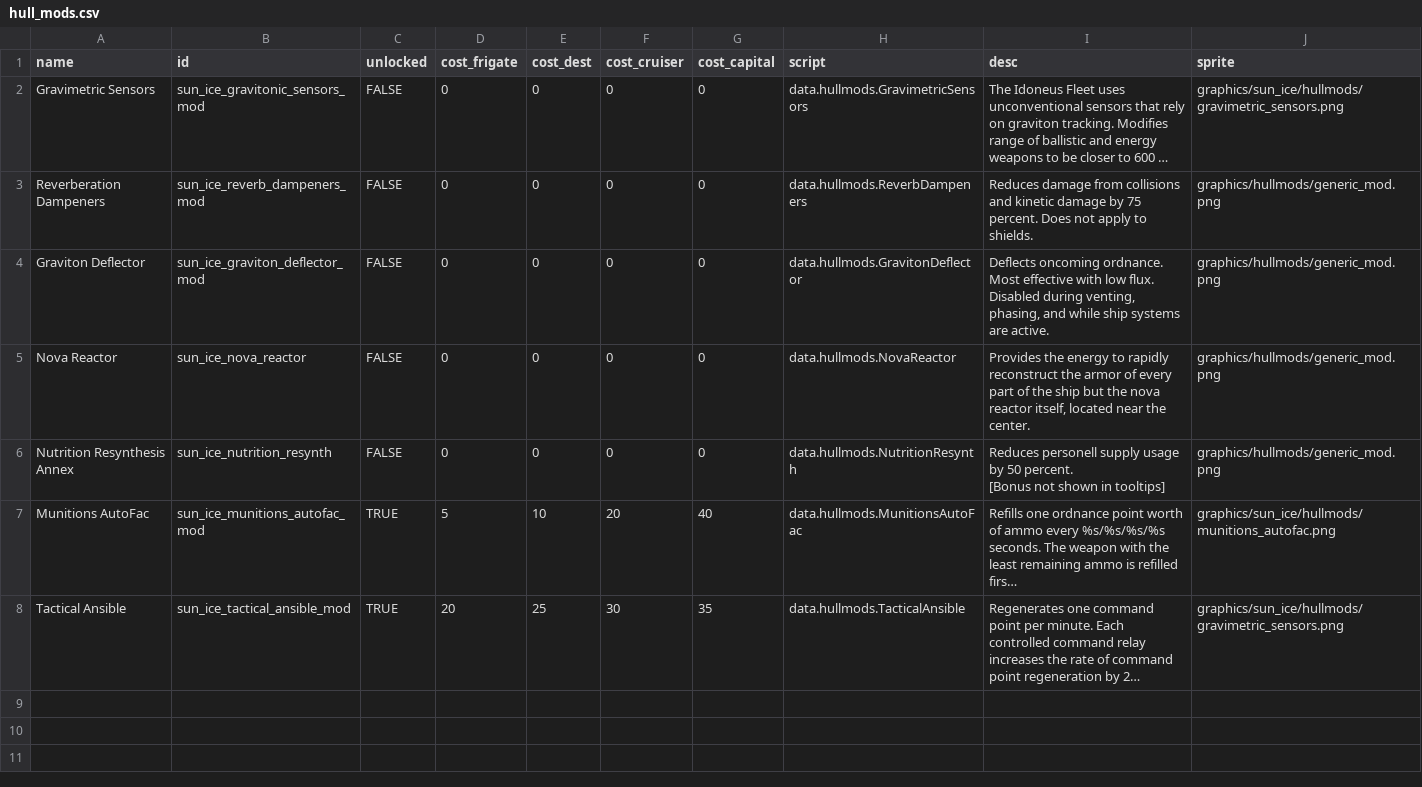
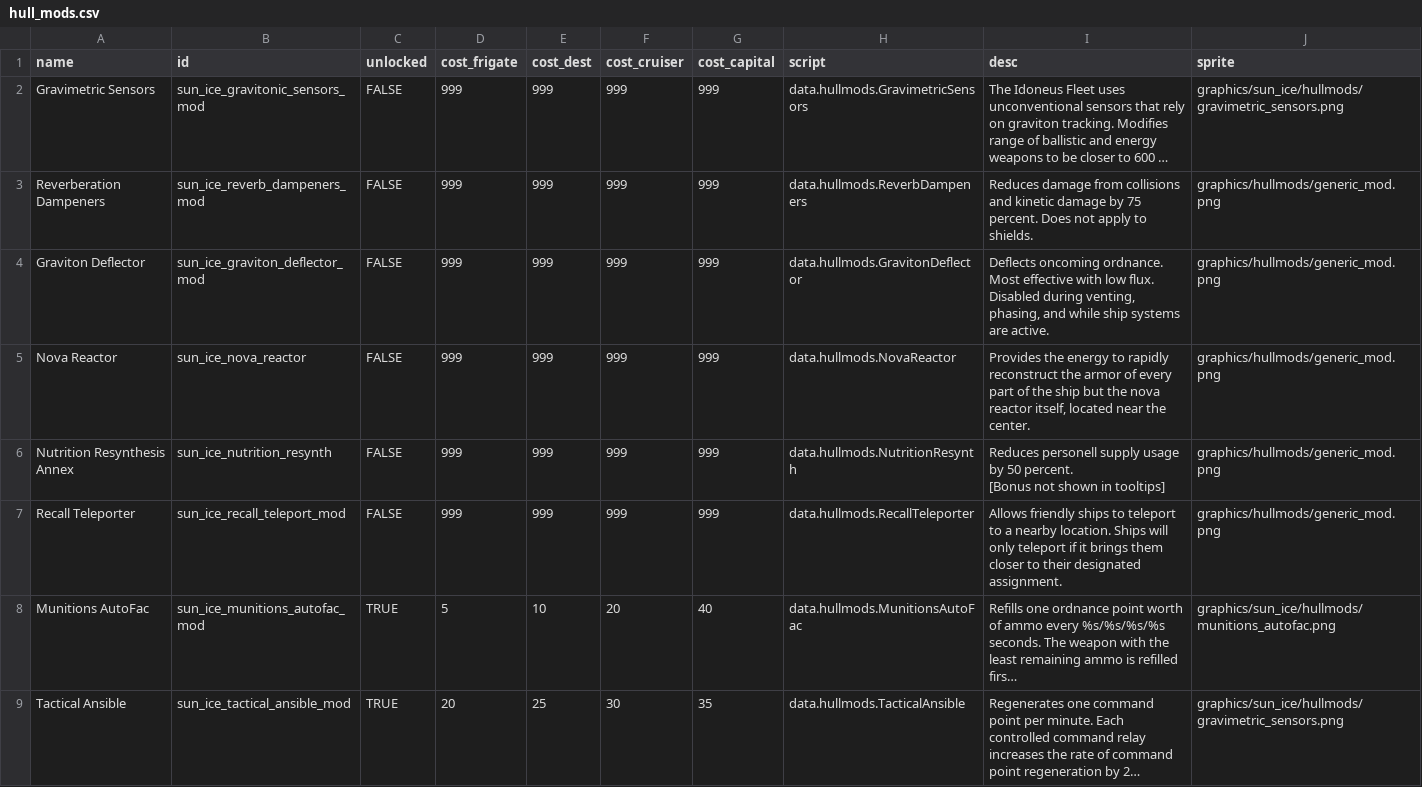
Before and after one commit to NateNBJ/IdoneusCitadelExiles, a CSV file: data/hullmods/hull_mods.csv, drawn as a sheet; long unchanged cells end in …; the diff names each change by its address in the sheet, - before the commit and + after, or states it on an @@ line.

Commit message:
Recall teleporter changed from a weapon to a hullmod

```diff
--- a/data/hullmods/hull_mods.csv
+++ b/data/hullmods/hull_mods.csv
-D2:D6 (cost_frigate): 0
+D2:D6 (cost_frigate): 999
-E2:E6 (cost_dest): 0
+E2:E6 (cost_dest): 999
-F2:F6 (cost_cruiser): 0
+F2:F6 (cost_cruiser): 999
-G2:G6 (cost_capital): 0
+G2:G6 (cost_capital): 999
+row 7: Recall Teleporter | sun_ice_recall_teleport_mod | FALSE | 999 | 999 | 999 | 999 | data.hullmods.RecallTeleporter | Allows friendly ships to teleport to a nearby location. Ships will only teleport if it brings them closer to their designated assignment. | graphics/hullmods/generic_mod.png
```
Also changed, not shown: data/weapons/weapon_data.csv, 24 other files.
